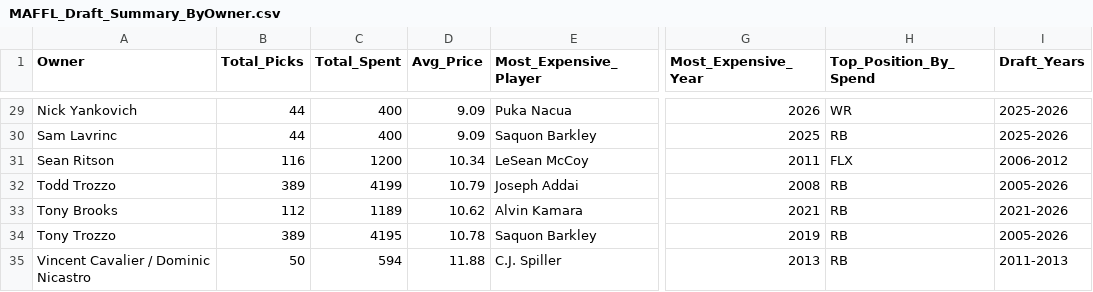
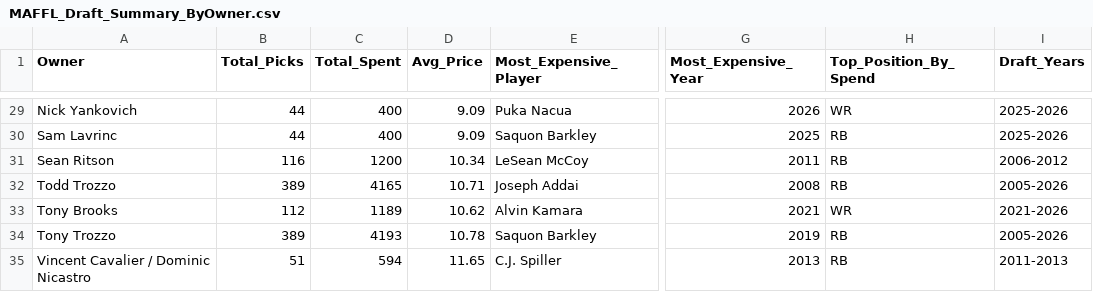
Before and after one commit to maffl-commish/maffl, a CSV file: data/MAFFL_Draft_Summary_ByOwner.csv, drawn as a sheet; only a part is shown, gaps mark what is left out; the diff covers the shown part only; the diff names each change by its address in the sheet, - before the commit and + after, or states it on an @@ line.

```diff
--- a/data/MAFFL_Draft_Summary_ByOwner.csv
+++ b/data/MAFFL_Draft_Summary_ByOwner.csv
-H31 (Top_Position_By_Spend): FLX
+H31 (Top_Position_By_Spend): RB
-C32 (Total_Spent): 4199
+C32 (Total_Spent): 4165
-D32 (Avg_Price): 10.79
+D32 (Avg_Price): 10.71
-H33 (Top_Position_By_Spend): RB
+H33 (Top_Position_By_Spend): WR
-C34 (Total_Spent): 4195
+C34 (Total_Spent): 4193
-B35 (Total_Picks): 50
+B35 (Total_Picks): 51
-D35 (Avg_Price): 11.88
+D35 (Avg_Price): 11.65
```
Also changed, not shown: 30 edited cells elsewhere in this file, data/MAFFL_Draft_History_Clean_v3.csv, 9 other files.
